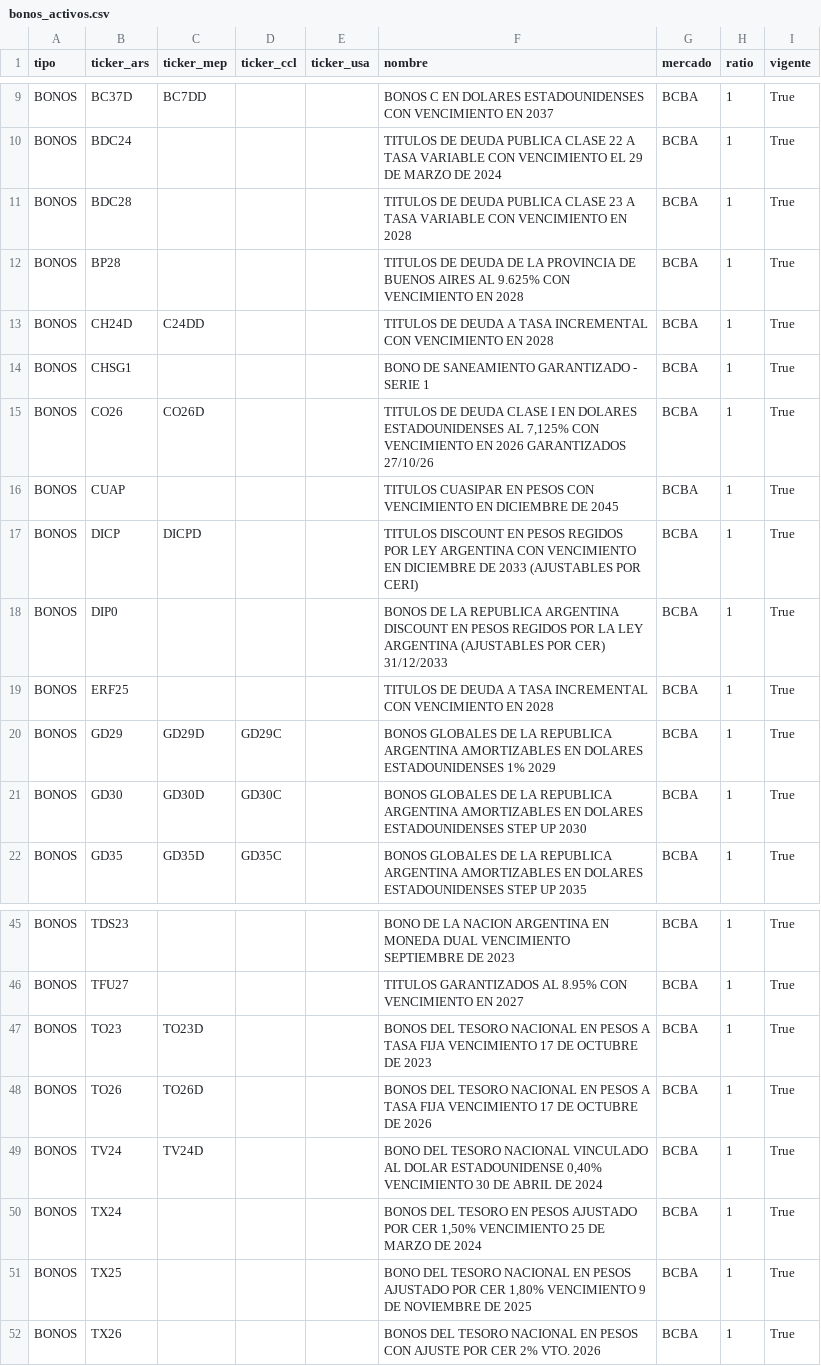
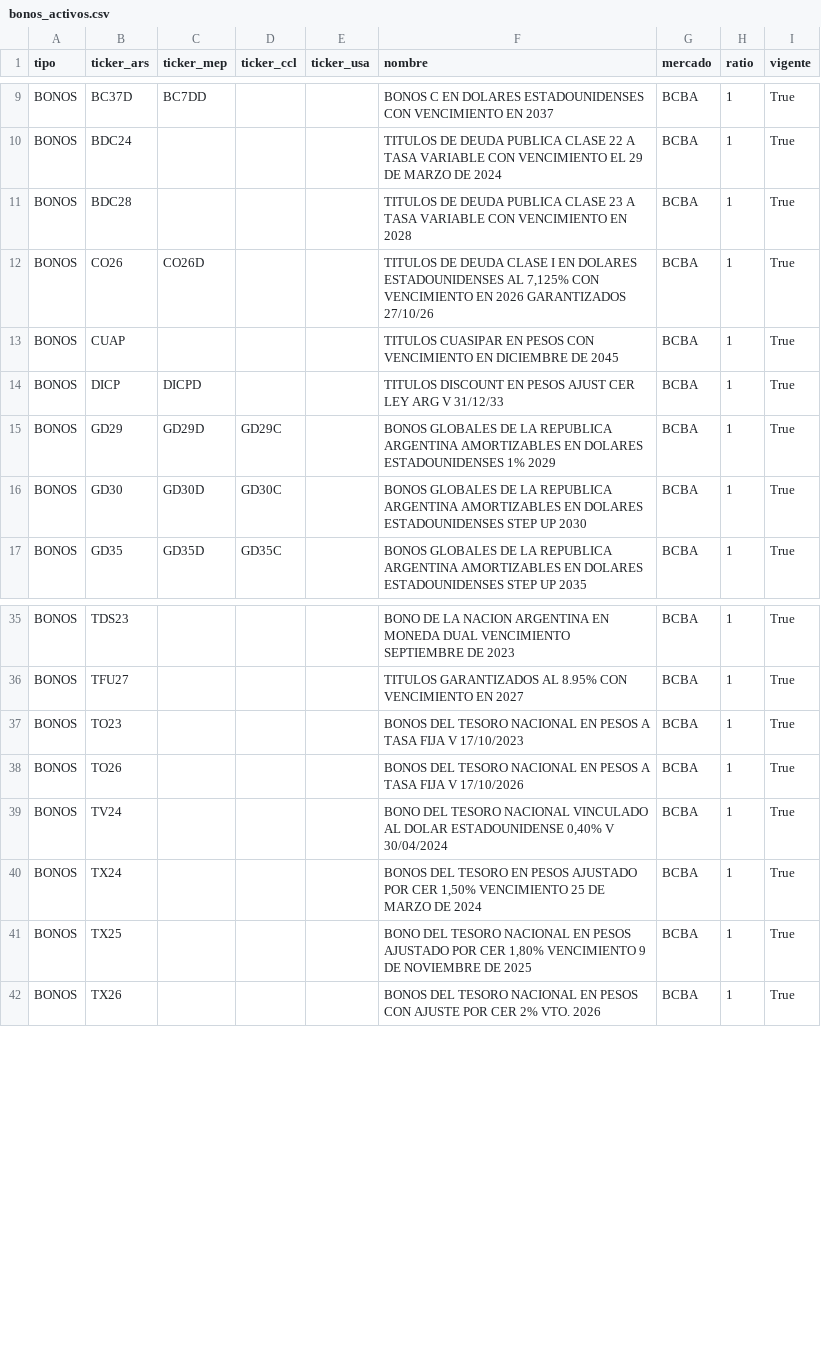
Before and after one commit to nmorelli96/finanzars-django, a CSV file: finanzars_root/instrumento/resources/bonos_activos.csv, drawn as a sheet; only a part is shown, gaps mark what is left out; removed rows and columns are numbered as before the commit, all else as after; the diff covers the shown part only; the diff names each change by its address in the sheet, - before the commit and + after, or states it on an @@ line.

```diff
--- a/finanzars_root/instrumento/resources/bonos_activos.csv
+++ b/finanzars_root/instrumento/resources/bonos_activos.csv
-row 12: BONOS | BP28 |  |  |  | TITULOS DE DEUDA DE LA PROVINCIA DE BUENOS AIRES AL 9.625% CON VENCIMIENTO EN 2028 | BCBA | 1 | True
-row 13: BONOS | CH24D | C24DD |  |  | TITULOS DE DEUDA A TASA INCREMENTAL CON VENCIMIENTO EN 2028 | BCBA | 1 | True
-row 14: BONOS | CHSG1 |  |  |  | BONO DE SANEAMIENTO GARANTIZADO - SERIE 1 | BCBA | 1 | True
-F14 (nombre): …EN PESOS REGIDOS POR LEY ARGENTINA CON VENCIMIENTO EN DICIEMBRE DE 2033 (AJUSTABLES POR CERI)
+F14 (nombre): …EN PESOS AJUST CER LEY ARG V 31/12/33
-row 18: BONOS | DIP0 |  |  |  | BONOS DE LA REPUBLICA ARGENTINA DISCOUNT EN PESOS REGIDOS POR LA LEY ARGENTINA (AJUSTABLES POR CER) 31/12/2033 | BCBA | 1 | True
-row 19: BONOS | ERF25 |  |  |  | TITULOS DE DEUDA A TASA INCREMENTAL CON VENCIMIENTO EN 2028 | BCBA | 1 | True
-C37 (ticker_mep): TO23D
+C37 (ticker_mep): (empty)
-F37 (nombre): …TASA FIJA VENCIMIENTO 17 DE OCTUBRE DE 2023
+F37 (nombre): …TASA FIJA V 17/10/2023
-C38 (ticker_mep): TO26D
+C38 (ticker_mep): (empty)
-F38 (nombre): …TASA FIJA VENCIMIENTO 17 DE OCTUBRE DE 2026
+F38 (nombre): …TASA FIJA V 17/10/2026
-C39 (ticker_mep): TV24D
+C39 (ticker_mep): (empty)
-F39 (nombre): …ESTADOUNIDENSE 0,40% VENCIMIENTO 30 DE ABRIL DE 2024
+F39 (nombre): …ESTADOUNIDENSE 0,40% V 30/04/2024
```
Also changed, not shown: 6 added rows, 5 removed rows and 4 edited cells elsewhere in this file, finanzars_root/instrumento/resources/letras_activos.csv, finanzars_root/instrumento/resources/ons_activos.csv, 1 other file.
